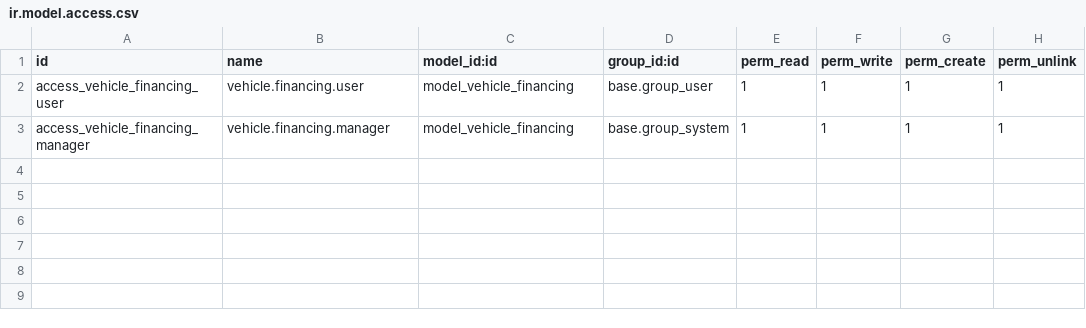
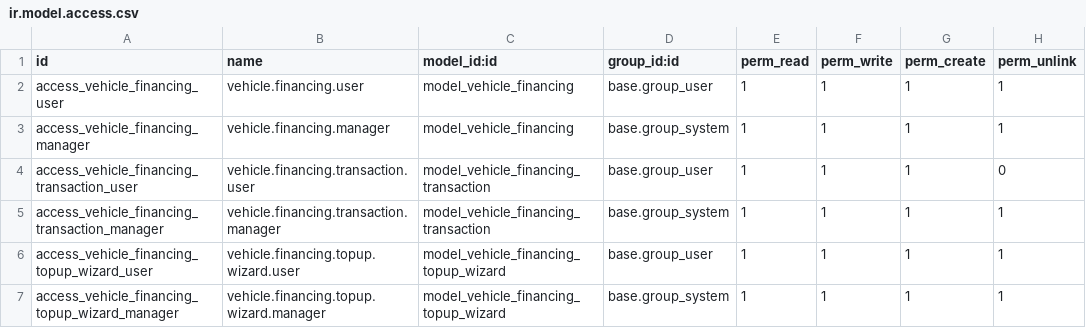
Before and after one commit to jaylinnyc/nexus_odoo_car_dealer, a CSV file: security/ir.model.access.csv, drawn as a sheet; the diff names each change by its address in the sheet, - before the commit and + after, or states it on an @@ line.

Commit message:
added top-up financing; auto paid bills

```diff
--- a/security/ir.model.access.csv
+++ b/security/ir.model.access.csv
+row 4: access_vehicle_financing_transaction_user | vehicle.financing.transaction.user | model_vehicle_financing_transaction | base.group_user | 1 | 1 | 1 | 0
+row 5: access_vehicle_financing_transaction_manager | vehicle.financing.transaction.manager | model_vehicle_financing_transaction | base.group_system | 1 | 1 | 1 | 1
+row 6: access_vehicle_financing_topup_wizard_user | vehicle.financing.topup.wizard.user | model_vehicle_financing_topup_wizard | base.group_user | 1 | 1 | 1 | 1
+row 7: access_vehicle_financing_topup_wizard_manager | vehicle.financing.topup.wizard.manager | model_vehicle_financing_topup_wizard | base.group_system | 1 | 1 | 1 | 1
```
Also changed, not shown: 4 other files.
